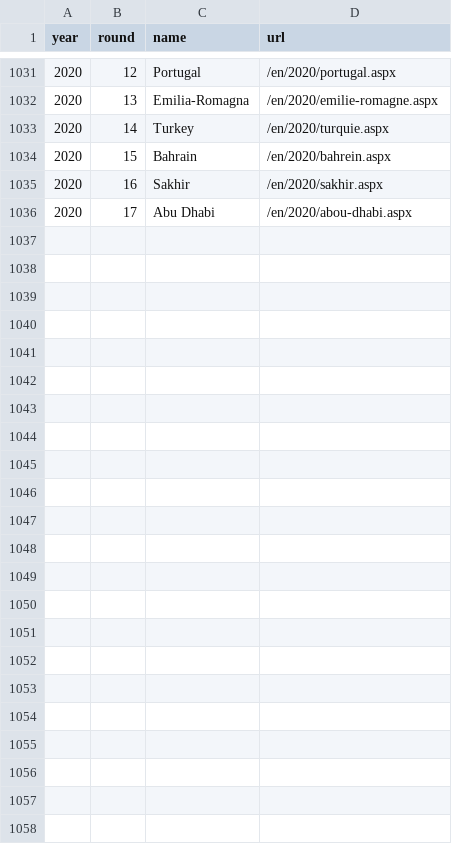
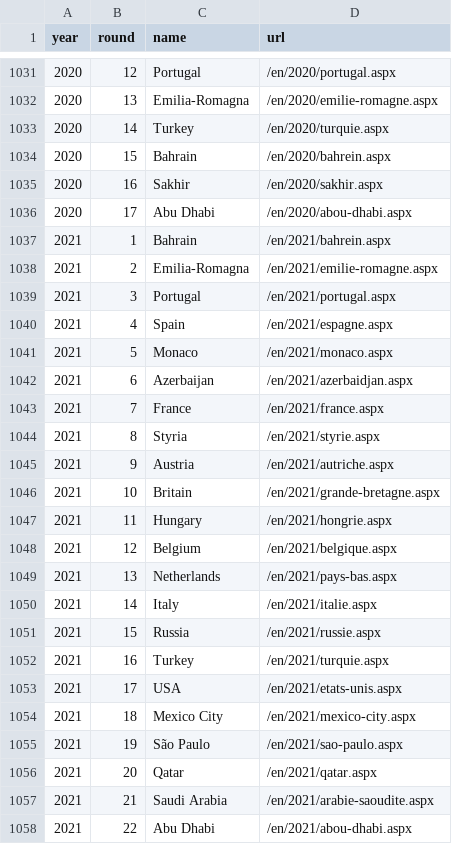
Before and after one commit to lennymd/formulaOneAnalysis, a CSV file: data/race_list_statsf1.csv, drawn as a sheet; only a part is shown, gaps mark what is left out; the diff names each change by its address in the sheet, - before the commit and + after, or states it on an @@ line.

```diff
--- a/data/race_list_statsf1.csv
+++ b/data/race_list_statsf1.csv
+row 1037: 2021 | 1 | Bahrain | /en/2021/bahrein.aspx
+row 1038: 2021 | 2 | Emilia-Romagna | /en/2021/emilie-romagne.aspx
+row 1039: 2021 | 3 | Portugal | /en/2021/portugal.aspx
+row 1040: 2021 | 4 | Spain | /en/2021/espagne.aspx
+row 1041: 2021 | 5 | Monaco | /en/2021/monaco.aspx
+row 1042: 2021 | 6 | Azerbaijan | /en/2021/azerbaidjan.aspx
+row 1043: 2021 | 7 | France | /en/2021/france.aspx
+row 1044: 2021 | 8 | Styria | /en/2021/styrie.aspx
+row 1045: 2021 | 9 | Austria | /en/2021/autriche.aspx
+row 1046: 2021 | 10 | Britain | /en/2021/grande-bretagne.aspx
+row 1047: 2021 | 11 | Hungary | /en/2021/hongrie.aspx
+row 1048: 2021 | 12 | Belgium | /en/2021/belgique.aspx
+row 1049: 2021 | 13 | Netherlands | /en/2021/pays-bas.aspx
+row 1050: 2021 | 14 | Italy | /en/2021/italie.aspx
+row 1051: 2021 | 15 | Russia | /en/2021/russie.aspx
+row 1052: 2021 | 16 | Turkey | /en/2021/turquie.aspx
+row 1053: 2021 | 17 | USA | /en/2021/etats-unis.aspx
+row 1054: 2021 | 18 | Mexico City | /en/2021/mexico-city.aspx
+row 1055: 2021 | 19 | São Paulo | /en/2021/sao-paulo.aspx
+row 1056: 2021 | 20 | Qatar | /en/2021/qatar.aspx
+row 1057: 2021 | 21 | Saudi Arabia | /en/2021/arabie-saoudite.aspx
+row 1058: 2021 | 22 | Abu Dhabi | /en/2021/abou-dhabi.aspx
```
Also changed, not shown: 3 other files.
